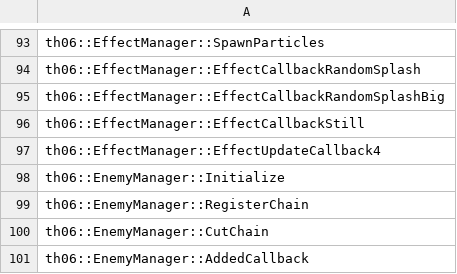
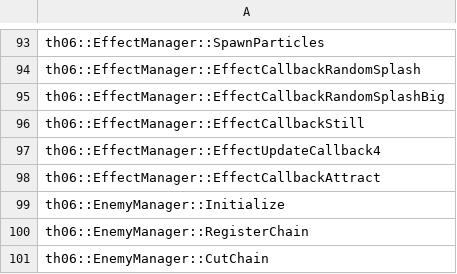
Before and after one commit to happyhavoc/th06, a CSV file: config/implemented.csv, drawn as a sheet; only a part is shown, gaps mark what is left out; the shorter side is filled out with more unchanged rows; the diff names each change by its address in the sheet, - before the commit and + after, or states it on an @@ line.

Commit message:
Implement EffectManager::EffectCallbackAttract

```diff
--- a/config/implemented.csv
+++ b/config/implemented.csv
+row 98: th06::EffectManager::EffectCallbackAttract
```
Also changed, not shown: config/stubbed.csv, 1 other file.
